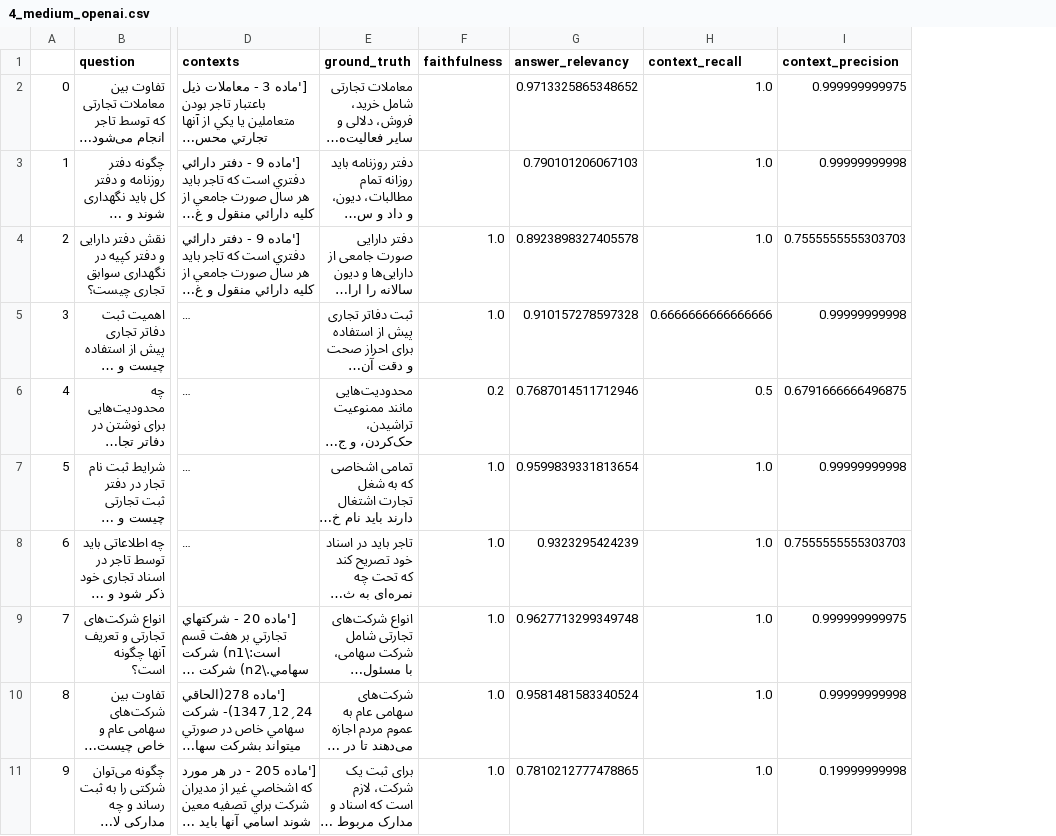
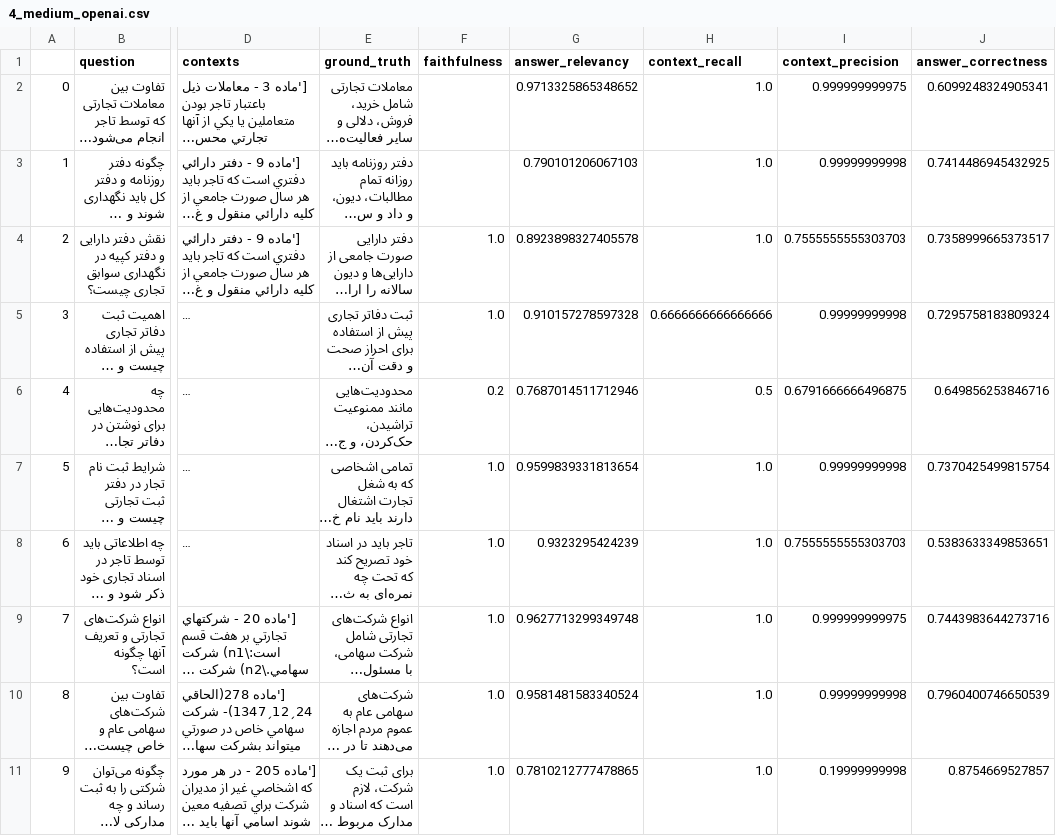
Before and after one commit to NLP-Final-Projects/IRI_LAW, a CSV file: results/4_medium_openai.csv, drawn as a sheet; only a part is shown, gaps mark what is left out; long unchanged cells end in …; the diff names each change by its address in the sheet, - before the commit and + after, or states it on an @@ line.

Commit message:
add: medium questions correctness

```diff
--- a/results/4_medium_openai.csv
+++ b/results/4_medium_openai.csv
+column J (answer_correctness), rows 2-11: 0.6099248324905341 | 0.7414486945432925 | 0.7358999665373517 | 0.7295758183809324 | 0.649856253846716 | 0.7370425499815754 | 0.5383633349853651 | 0.7443983644273716 | 0.7960400746650539 | 0.8754669527857
```
